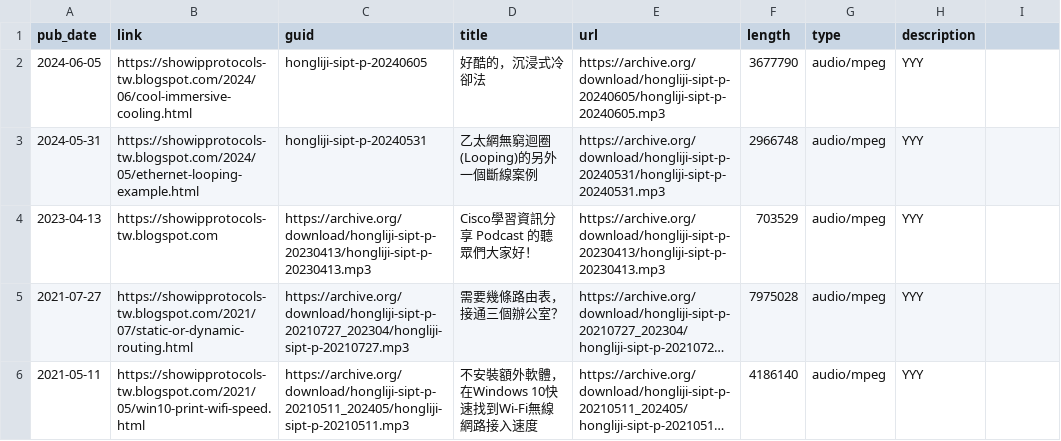
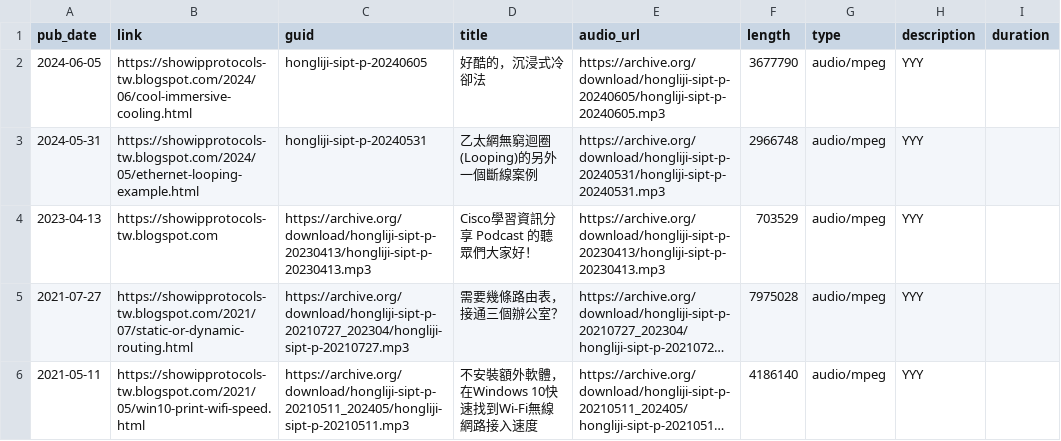
Before and after one commit to hongliji/podcasts, a CSV file: data/sipt.csv, drawn as a sheet; long unchanged cells end in ….

Commit message:
Add 'duration' column to sipt.csv and also change url to audio_url
Updated the CSV file to include a new column for 'duration' and adjusted the header accordingly.

```diff
--- a/data/sipt.csv
+++ b/data/sipt.csv
@@ -1,2 +1,2 @@
-pub_date,link,guid,title,url,length,type,description
+pub_date,link,guid,title,audio_url,length,type,description,duration
 "2024-06-05",https://showipprotocols-tw.blogspot.com/2024/06/cool-immersive-cooling.html,hongliji-sipt-p-20240605,好酷的，沉浸式冷卻法,https://archive.org/download/hongliji-sipt-p-20240605/hongliji-sipt-p-20240605.mp3,3677790,audio/mpeg,"YYY"
```
